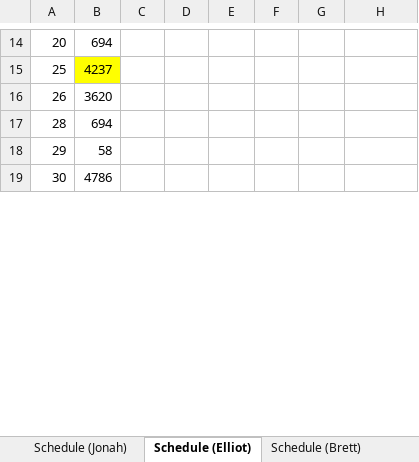
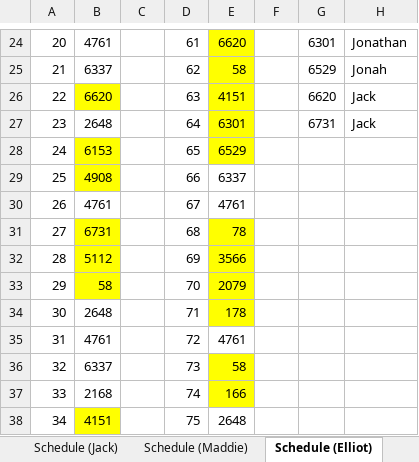
Before and after one commit to Mechanical-Advantage/ScoutAssignmentCode, an Excel workbook: schedule.xlsx, sheet Schedule (Elliot), drawn as a sheet; only a part is shown, gaps mark what is left out; values as stored, in another font and other column widths than the file's, no borders; addresses are those after the commit; the diff covers the shown part only; the diff names each change by its address in the sheet, - before the commit and + after, or states it on an @@ line.

Commit message:
Initial commit of server code. Can create schedule, but nothing else.

```diff
--- a/schedule.xlsx (sheet Schedule (Elliot))
+++ b/schedule.xlsx (sheet Schedule (Elliot))
-sheet tab: Schedule (Brett)
-B24: 694
+B24: 4761
-D24: (empty)
+D24: 61
-E24: (empty)
+E24: 6620
-E24 fill: none
+E24 fill: #FFFF00
-G24: (empty)
+G24: 6301
-H24: (empty)
+H24: Jonathan
+row 25: 21 | 6337 |  | 62 | 58 |  | 6529 | Jonah
+row 26: 22 | 6620 |  | 63 | 4151 |  | 6620 | Jack
+row 27: 23 | 2648 |  | 64 | 6301 |  | 6731 | Jack
+row 28: 24 | 6153 |  | 65 | 6529
-B29: 4237
+B29: 4908
-D29: (empty)
+D29: 66
-E29: (empty)
+E29: 6337
-B30: 3620
+B30: 4761
-D30: (empty)
+D30: 67
-E30: (empty)
+E30: 4761
+row 31: 27 | 6731 |  | 68 | 78
-B32: 694
+B32: 5112
-B32:B33 fill: none
+B32:B33 fill: #FFFF00
-D32: (empty)
+D32: 69
-E32: (empty)
+E32: 3566
-E32:E34 fill: none
+E32:E34 fill: #FFFF00
-D33: (empty)
+D33: 70
-E33: (empty)
+E33: 2079
-B34: 4786
+B34: 2648
-D34: (empty)
+D34: 71
-E34: (empty)
+E34: 178
+row 35: 31 | 4761 |  | 72 | 4761
+row 36: 32 | 6337 |  | 73 | 58
+row 37: 33 | 2168 |  | 74 | 166
+row 38: 34 | 4151 |  | 75 | 2648
```
Also changed, not shown: 15 added rows, 24 removed rows, 53 edited cells and cell formats elsewhere in this sheet, sheet Matches_long, sheet Matches, sheet Primary Scouts, sheet Schedule (Jonah), sheet Schedule (Jack), sheet Schedule (Maddie), 2 more sheets, other sheet tabs, 1 other file.
